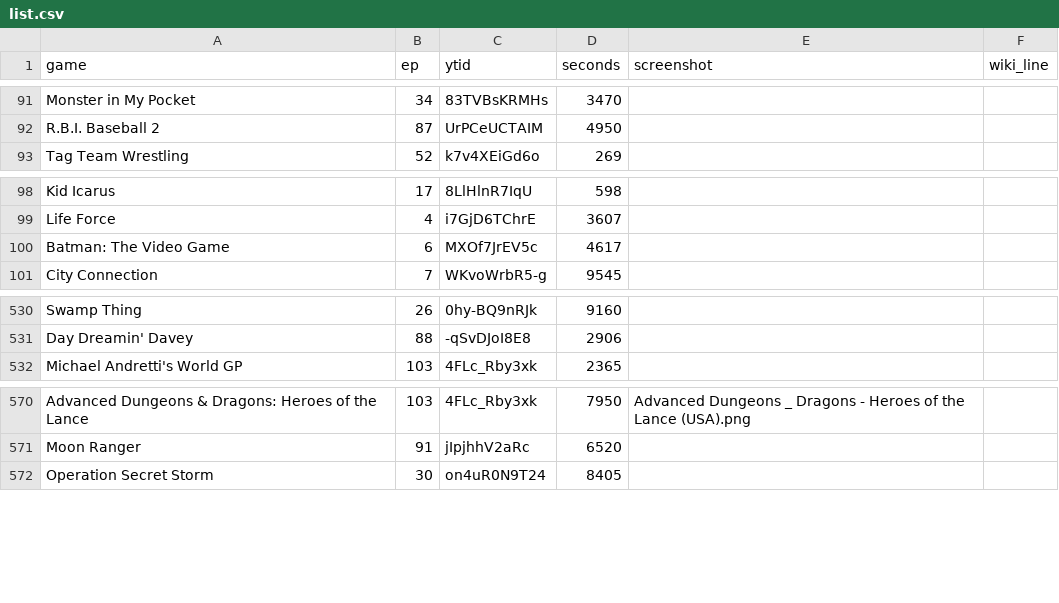
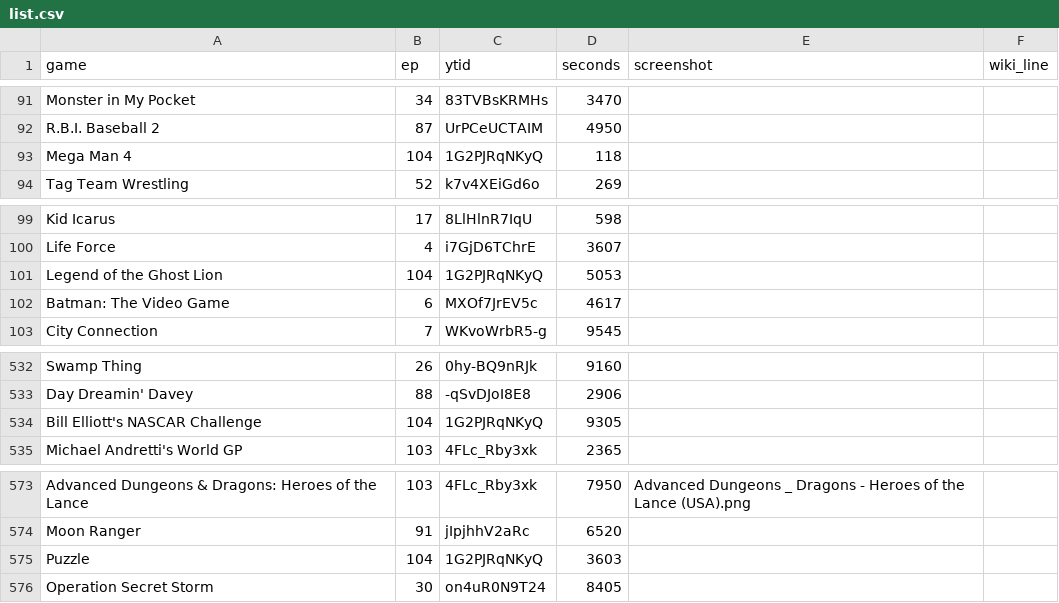
Before and after one commit to vNakamura/8bitnintendo-science, a CSV file: _data/list.csv, drawn as a sheet; only a part is shown, gaps mark what is left out; the diff names each change by its address in the sheet, - before the commit and + after, or states it on an @@ line.

Commit message:
add ep 104

```diff
--- a/_data/list.csv
+++ b/_data/list.csv
+row 93: Mega Man 4 | 104 | 1G2PJRqNKyQ | 118
+row 101: Legend of the Ghost Lion | 104 | 1G2PJRqNKyQ | 5053
+row 534: Bill Elliott's NASCAR Challenge | 104 | 1G2PJRqNKyQ | 9305
+row 575: Puzzle | 104 | 1G2PJRqNKyQ | 3603
```
